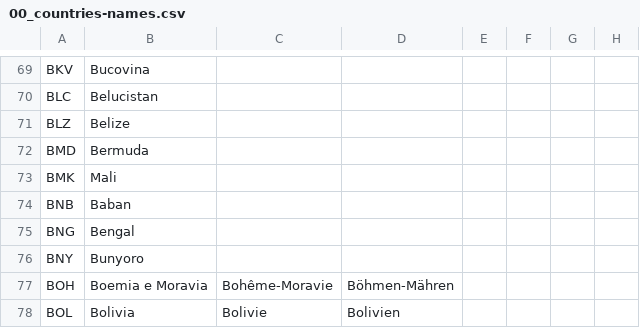
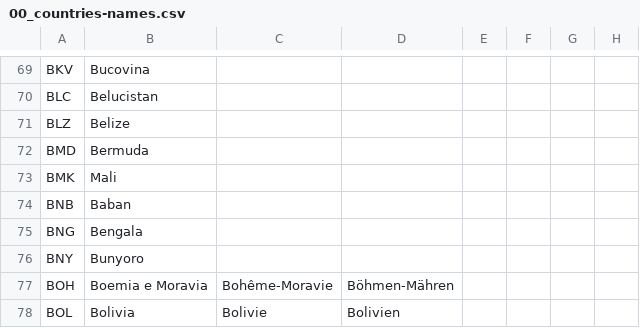
Before and after one commit to Perfo-6/TGCTraduzioneItaliana, a CSV file: TGC/localisation/00_countries-names.csv, drawn as a sheet; only a part is shown, gaps mark what is left out; the diff names each change by its address in the sheet, - before the commit and + after, or states it on an @@ line.

```diff
--- a/TGC/localisation/00_countries-names.csv
+++ b/TGC/localisation/00_countries-names.csv
-B75: Bengal
+B75: Bengala
```
Also changed, not shown: TGC/localisation/00_countries-names-gov't.csv, 1 other file.
